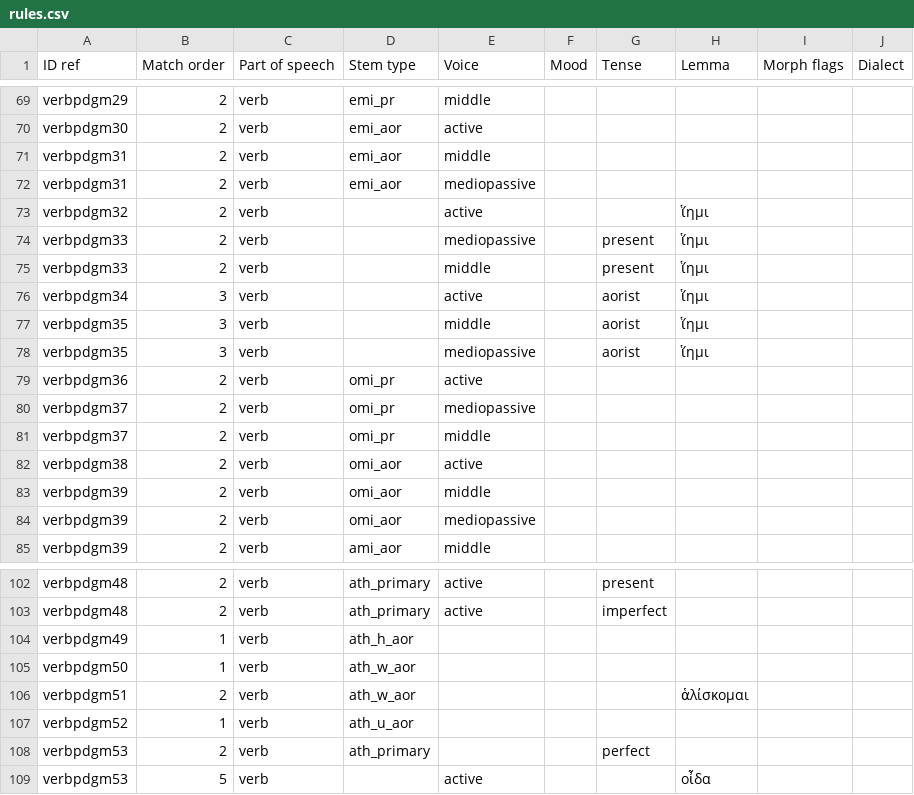
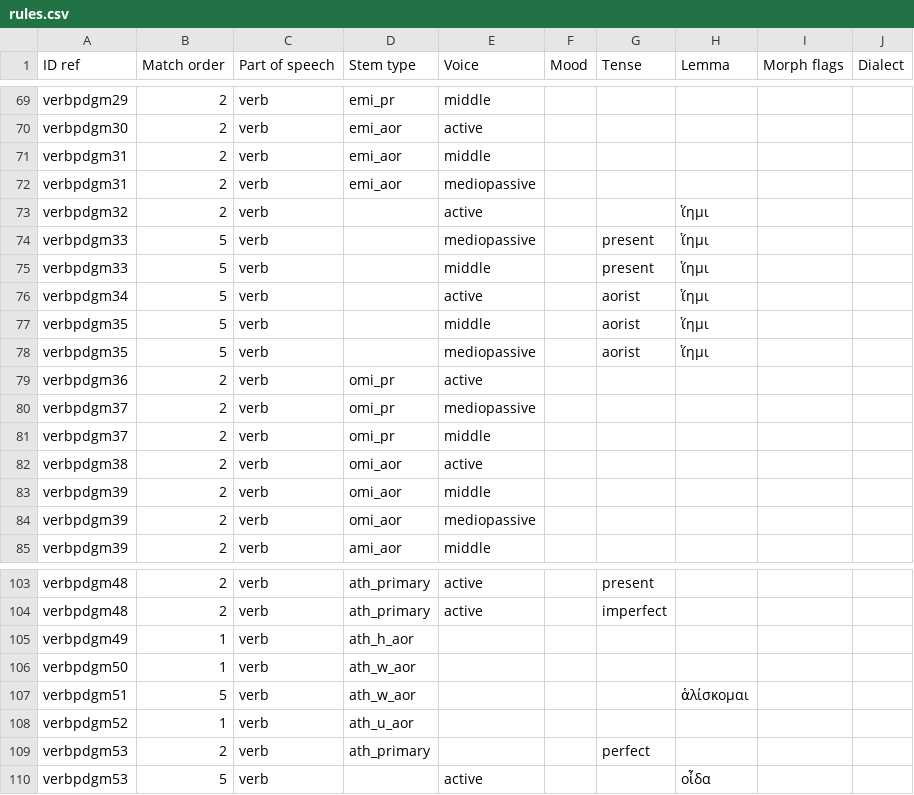
Before and after one commit to alpheios-project/alpheios-core, a CSV file: packages/inflection-tables/src/paradigm/data/greek/verb/rules.csv, drawn as a sheet; only a part is shown, gaps mark what is left out; the diff covers the shown part only.

Commit message:
fix(inflection-tables): prioritize lemma matches for greek paradigms
prioritize lemma matches for greek paradigms

fix #54

```diff
--- a/packages/inflection-tables/src/paradigm/data/greek/verb/rules.csv
+++ b/packages/inflection-tables/src/paradigm/data/greek/verb/rules.csv
@@ -73,7 +73,7 @@ verbpdgm31,2,verb,emi_aor,mediopassive,,,,,
 verbpdgm32,2,verb,,active,,,ἵημι,,
-verbpdgm33,2,verb,,mediopassive,,present,ἵημι,,
-verbpdgm33,2,verb,,middle,,present,ἵημι,,
-verbpdgm34,3,verb,,active,,aorist,ἵημι,,
-verbpdgm35,3,verb,,middle,,aorist,ἵημι,,
-verbpdgm35,3,verb,,mediopassive,,aorist,ἵημι,,
+verbpdgm33,5,verb,,mediopassive,,present,ἵημι,,
+verbpdgm33,5,verb,,middle,,present,ἵημι,,
+verbpdgm34,5,verb,,active,,aorist,ἵημι,,
+verbpdgm35,5,verb,,middle,,aorist,ἵημι,,
+verbpdgm35,5,verb,,mediopassive,,aorist,ἵημι,,
 verbpdgm36,2,verb,omi_pr,active,,,,,
@@ -105,3 +106,3 @@ verbpdgm49,1,verb,ath_h_aor,,,,,,
 verbpdgm50,1,verb,ath_w_aor,,,,,,
-verbpdgm51,2,verb,ath_w_aor,,,,ἁλίσκομαι,,
+verbpdgm51,5,verb,ath_w_aor,,,,ἁλίσκομαι,,
 verbpdgm52,1,verb,ath_u_aor,,,,,,
```
Also changed, not shown: 1 added row and 11 edited cells elsewhere in this file, 8 other files.
